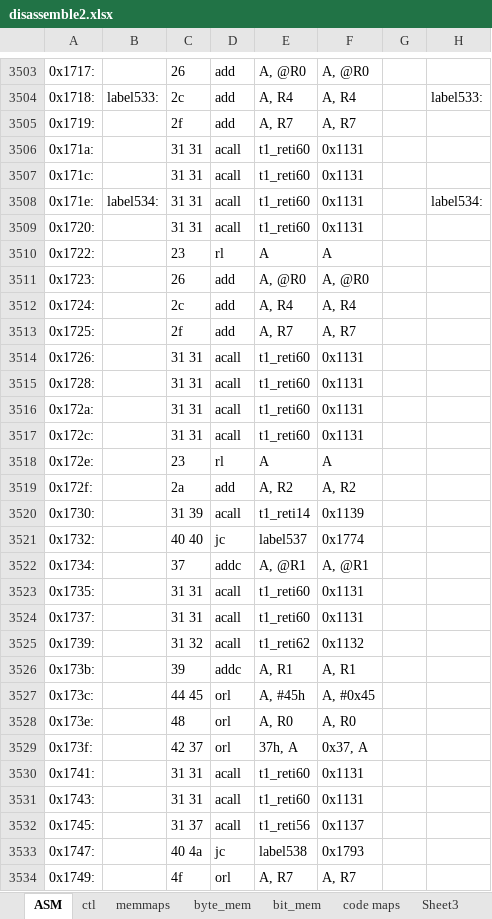
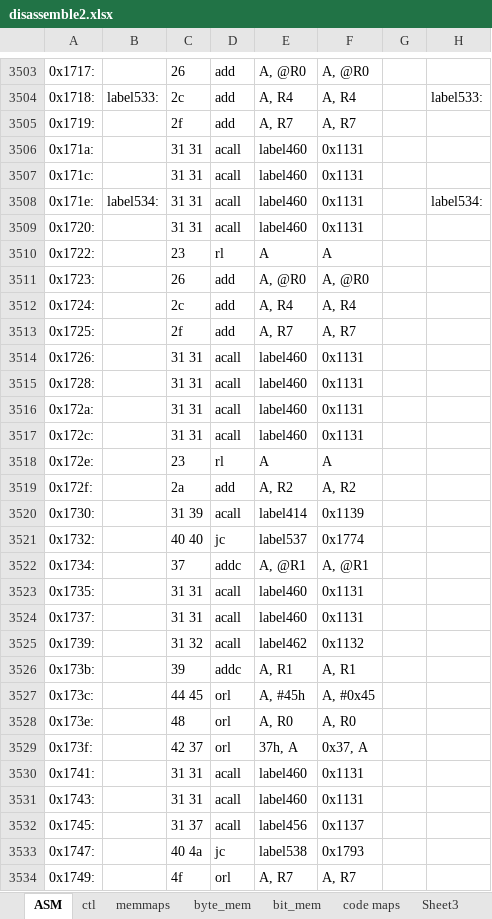
Before and after one commit to whalenlg/944turbo_dme_klr, an Excel workbook: disassemble/disassemble2.xlsx, sheet ASM, drawn as a sheet; only a part is shown, gaps mark what is left out; values as stored, in another font and other column widths than the file's, no borders; the diff covers the shown part only; the diff names each change by its address in the sheet, - before the commit and + after, or states it on an @@ line.

```diff
--- a/disassemble/disassemble2.xlsx (sheet ASM)
+++ b/disassemble/disassemble2.xlsx (sheet ASM)
-E3506:E3509: t1_reti60
+E3506:E3509: label460
-E3514:E3517: t1_reti60
+E3514:E3517: label460
-E3520: t1_reti14
+E3520: label414
-E3523:E3524: t1_reti60
+E3523:E3524: label460
-E3525: t1_reti62
+E3525: label462
-E3530:E3531: t1_reti60
+E3530:E3531: label460
-E3532: t1_reti56
+E3532: label456
```
Also changed, not shown: 135 edited cells elsewhere in this sheet, sheet memmaps, 8 other files.
